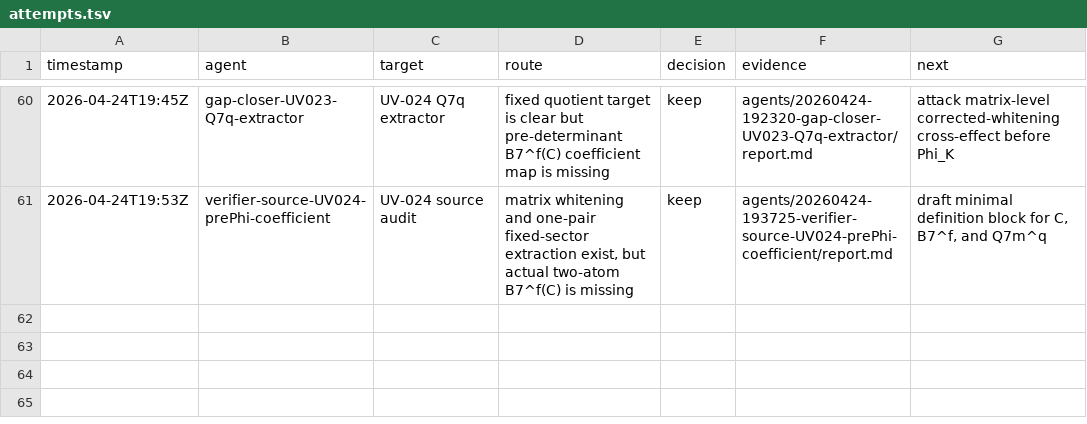
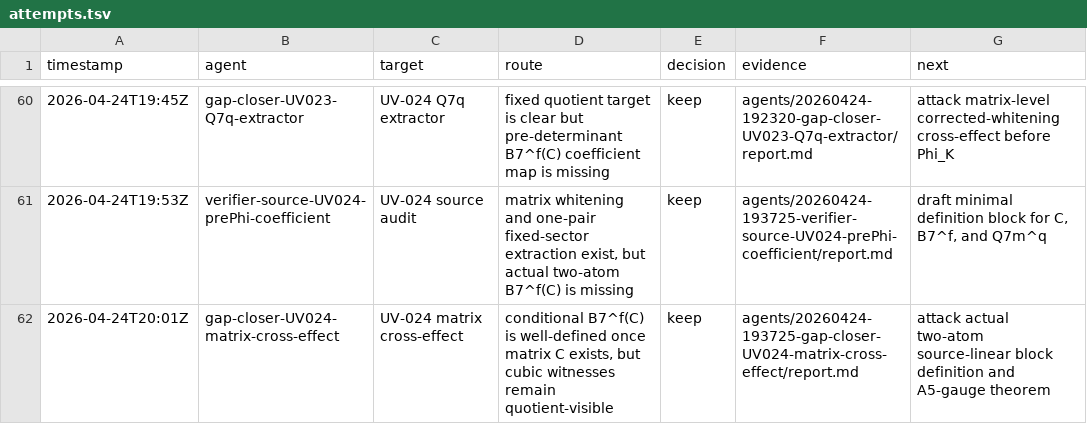
Before and after one commit to johnnyshields/riemann2, a TSV file: rh/teams/20260424-145329-research-team-fundamental-C-D/attempts.tsv, drawn as a sheet; only a part is shown, gaps mark what is left out.

Commit message:
capture UV-024 matrix cross-effect

```diff
--- a/rh/teams/20260424-145329-research-team-fundamental-C-D/attempts.tsv
+++ b/rh/teams/20260424-145329-research-team-fundamental-C-D/attempts.tsv
@@ -61 +61,2 @@ timestamp	agent	target	route	decision	evidence	next
 2026-04-24T19:53Z	verifier-source-UV024-prePhi-coefficient	UV-024 source audit	matrix whitening and one-pair fixed-sector extraction exist, but actual two-atom B7^f(C) is missing	keep	agents/20260424-193725-verifier-source-UV024-prePhi-coefficient/report.md	draft minimal definition block for C, B7^f, and Q7m^q
+2026-04-24T20:01Z	gap-closer-UV024-matrix-cross-effect	UV-024 matrix cross-effect	conditional B7^f(C) is well-defined once matrix C exists, but cubic witnesses remain quotient-visible	keep	agents/20260424-193725-gap-closer-UV024-matrix-cross-effect/report.md	attack actual two-atom source-linear block definition and A5-gauge theorem
```
Also changed, not shown: 6 other files.
